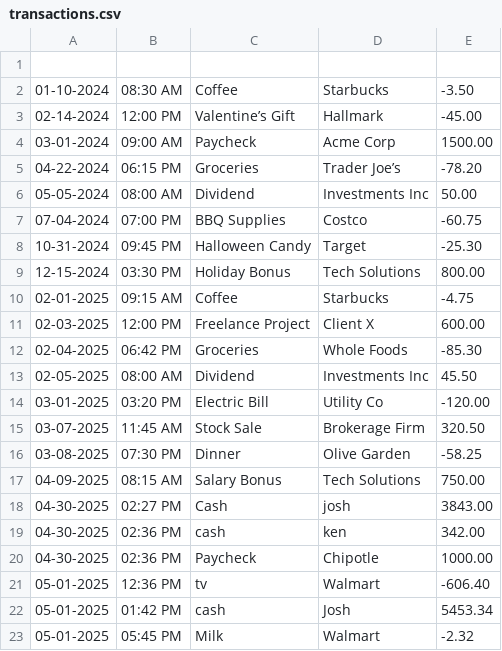
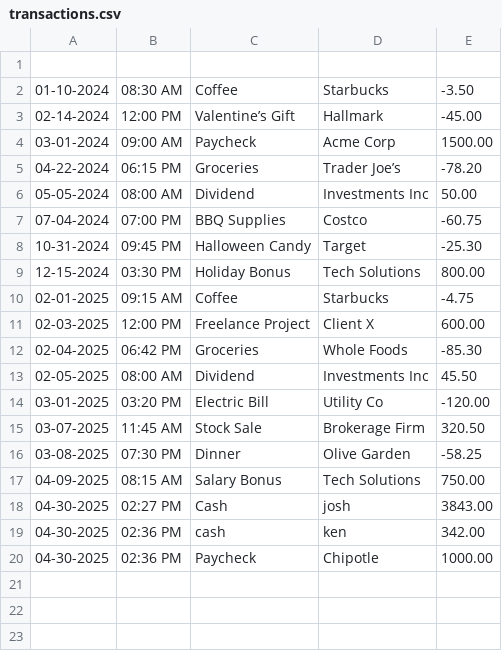
Before and after one commit to josh-manzano/Capstone1AccountLedgerApp, a CSV file: out/production/AccountLedgerApp/transactions.csv, drawn as a sheet.

```diff
--- a/out/production/AccountLedgerApp/transactions.csv
+++ b/out/production/AccountLedgerApp/transactions.csv
@@ -20,4 +20 @@
 04-30-2025|02:36 PM|Paycheck|Chipotle| 1000.00
-05-01-2025|12:36 PM|tv|Walmart| -606.40
-05-01-2025|01:42 PM|cash|Josh| 5453.34
-05-01-2025|05:45 PM|Milk|Walmart| -2.32
```
Also changed, not shown: 6 other files.
